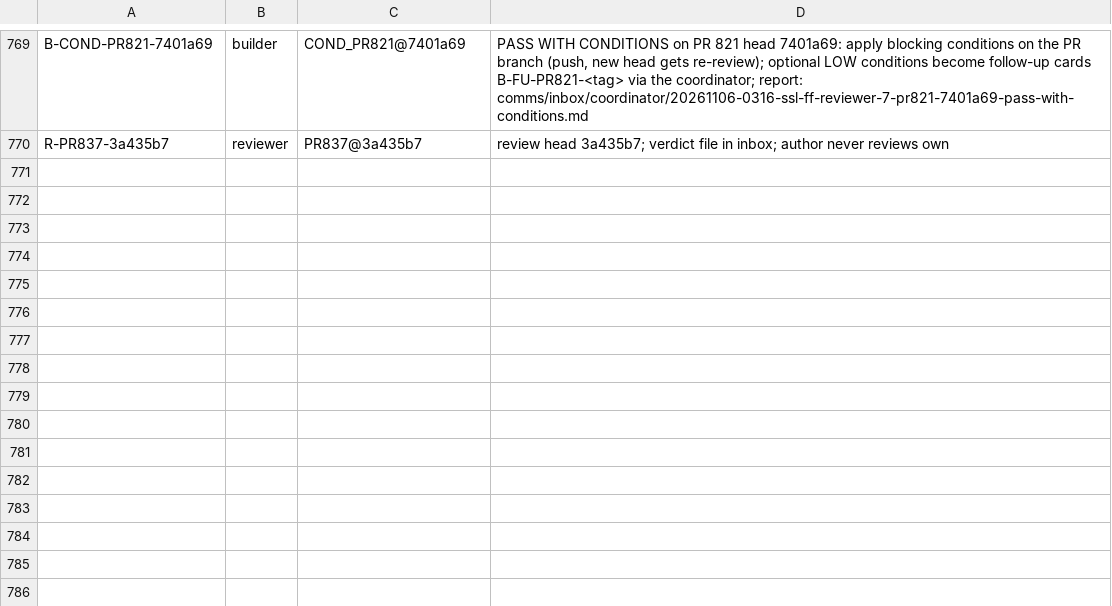
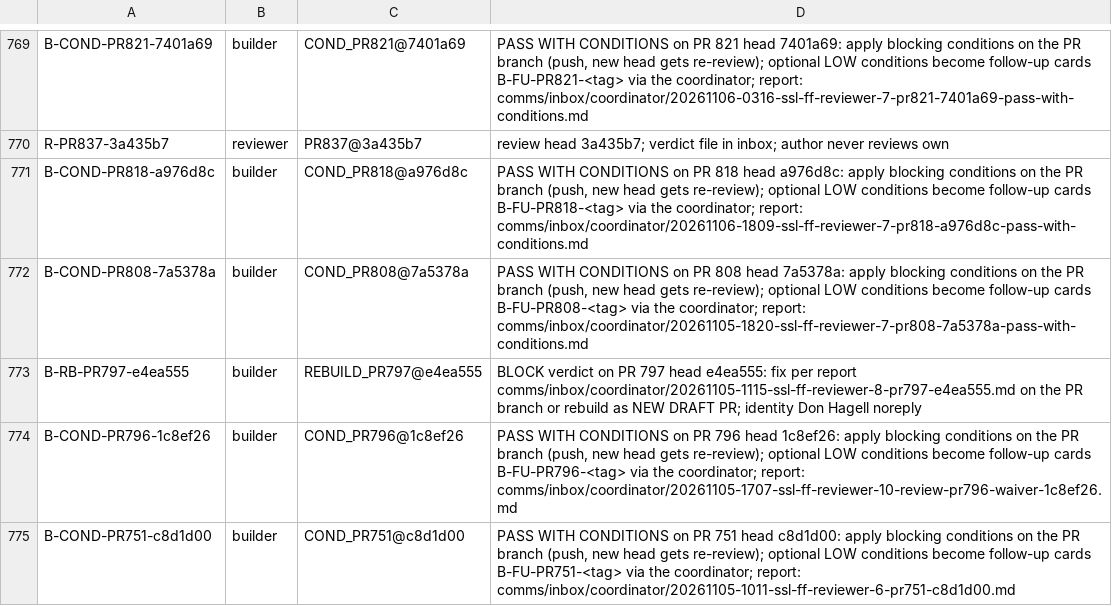
Before and after one commit to SpinStateLabs/field-platform, a TSV file: comms/WORKLIST.archive.tsv, drawn as a sheet; only a part is shown, gaps mark what is left out.

Commit message:
comms: queue-keeper restock

```diff
--- a/comms/WORKLIST.archive.tsv
+++ b/comms/WORKLIST.archive.tsv
@@ -770 +770,6 @@ B-COND-PR821-7401a69	builder	COND_PR821@7401a69	PASS WITH CONDITIONS on PR 821 h
 R-PR837-3a435b7	reviewer	PR837@3a435b7	review head 3a435b7; verdict file in inbox; author never reviews own
+B-COND-PR818-a976d8c	builder	COND_PR818@a976d8c	PASS WITH CONDITIONS on PR 818 head a976d8c: apply blocking conditions on the PR branch (push, new head gets re-review); optional LOW conditions become follow-up cards B-FU-PR818-<tag> via the coordinator; report: comms/inbox/coordinator/20261106-1809-ssl-ff-reviewer-7-pr818-a976d8c-pass-with-conditions.md
+B-COND-PR808-7a5378a	builder	COND_PR808@7a5378a	PASS WITH CONDITIONS on PR 808 head 7a5378a: apply blocking conditions on the PR branch (push, new head gets re-review); optional LOW conditions become follow-up cards B-FU-PR808-<tag> via the coordinator; report: comms/inbox/coordinator/20261105-1820-ssl-ff-reviewer-7-pr808-7a5378a-pass-with-conditions.md
+B-RB-PR797-e4ea555	builder	REBUILD_PR797@e4ea555	BLOCK verdict on PR 797 head e4ea555: fix per report comms/inbox/coordinator/20261105-1115-ssl-ff-reviewer-8-pr797-e4ea555.md on the PR branch or rebuild as NEW DRAFT PR; identity Don Hagell noreply
+B-COND-PR796-1c8ef26	builder	COND_PR796@1c8ef26	PASS WITH CONDITIONS on PR 796 head 1c8ef26: apply blocking conditions on the PR branch (push, new head gets re-review); optional LOW conditions become follow-up cards B-FU-PR796-<tag> via the coordinator; report: comms/inbox/coordinator/20261105-1707-ssl-ff-reviewer-10-review-pr796-waiver-1c8ef26.md
+B-COND-PR751-c8d1d00	builder	COND_PR751@c8d1d00	PASS WITH CONDITIONS on PR 751 head c8d1d00: apply blocking conditions on the PR branch (push, new head gets re-review); optional LOW conditions become follow-up cards B-FU-PR751-<tag> via the coordinator; report: comms/inbox/coordinator/20261105-1011-ssl-ff-reviewer-6-pr751-c8d1d00.md
```
Also changed, not shown: comms/WORKLIST.tsv.
